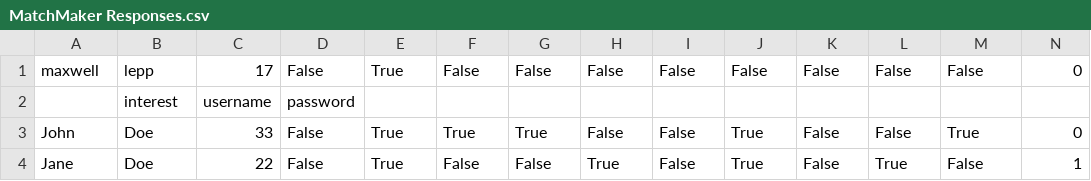
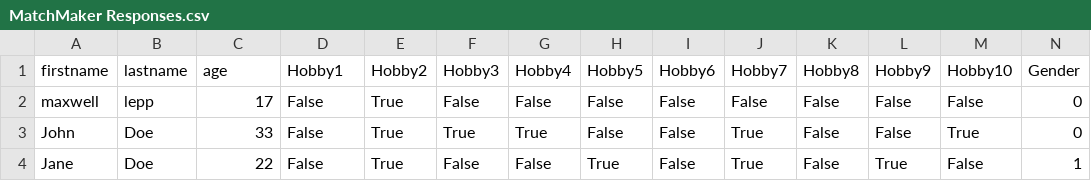
Before and after one commit to goodafternoonbruv/Bacon-and-Eggs, a CSV file: MatchMaker Responses.csv, drawn as a sheet; only a part is shown; removed rows and columns are numbered as before the commit, all else as after; rows hold the shown columns only; the diff names each change by its address in the sheet, - before the commit and + after, or states it on an @@ line.

Commit message:
Update MatchMaker Responses.csv

```diff
--- a/MatchMaker Responses.csv
+++ b/MatchMaker Responses.csv
+row 1: firstname | lastname | age | Hobby1 | Hobby2 | Hobby3 | Hobby4 | Hobby5 | Hobby6 | Hobby7 | Hobby8 | Hobby9 | Hobby10 | Gender
-row 2:  | interest | username | password
```
